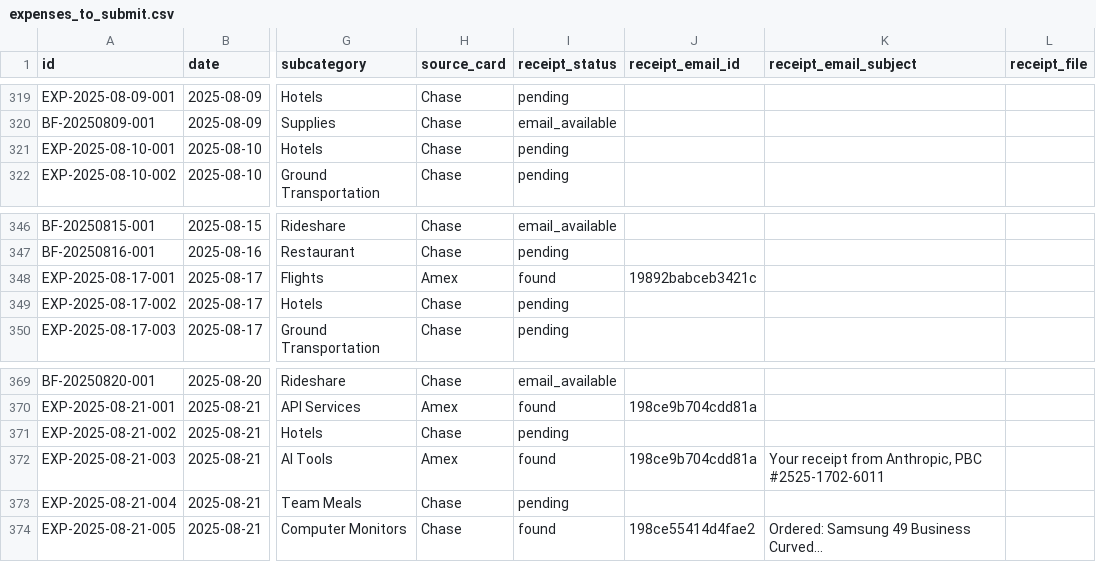
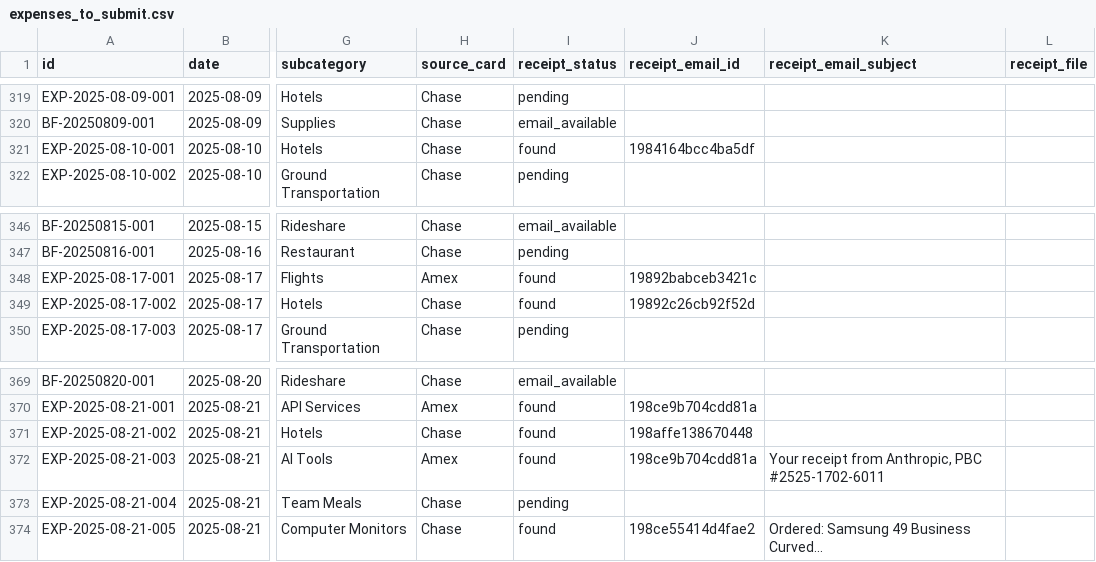
Before and after one commit to mldangelo/finance, a CSV file: expenses_to_submit.csv, drawn as a sheet; only a part is shown, gaps mark what is left out; the diff names each change by its address in the sheet, - before the commit and + after, or states it on an @@ line.

```diff
--- a/expenses_to_submit.csv
+++ b/expenses_to_submit.csv
-I321 (receipt_status): pending
+I321 (receipt_status): found
-J321 (receipt_email_id): (empty)
+J321 (receipt_email_id): 1984164bcc4ba5df
-I349 (receipt_status): pending
+I349 (receipt_status): found
-J349 (receipt_email_id): (empty)
+J349 (receipt_email_id): 19892c26cb92f52d
-I371 (receipt_status): pending
+I371 (receipt_status): found
-J371 (receipt_email_id): (empty)
+J371 (receipt_email_id): 198affe138670448
```
